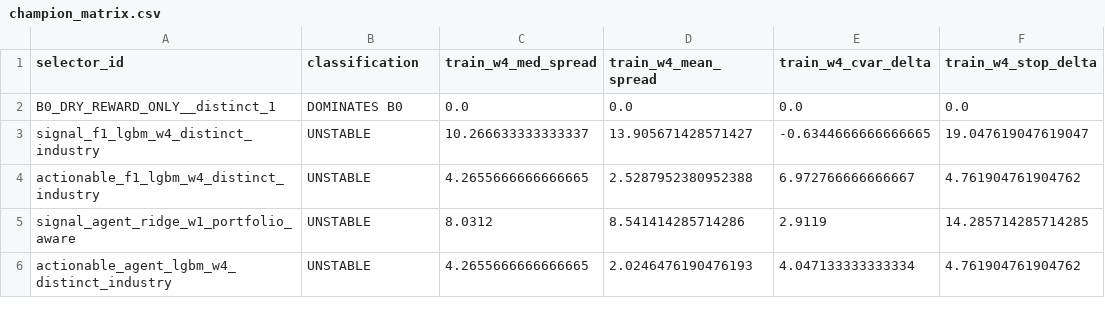
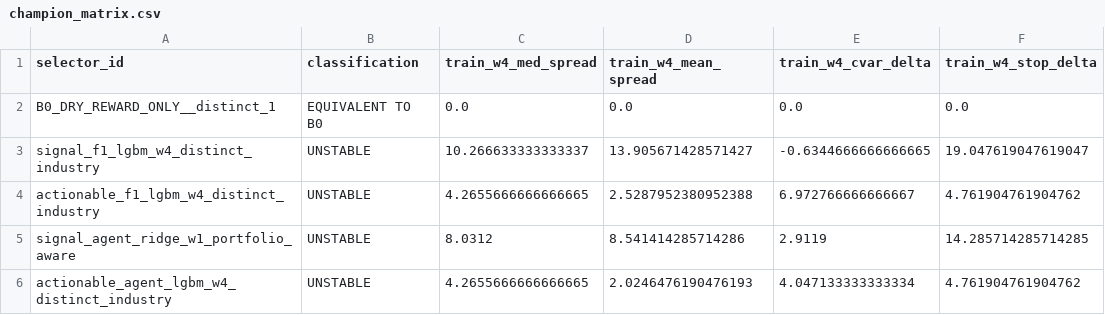
Before and after one commit to githhhh/Yfinance_data, a CSV file: backtest/rdagent_track_b_selector_challenge/output/validation/champion_matrix.csv, drawn as a sheet; only a part is shown; the diff names each change by its address in the sheet, - before the commit and + after, or states it on an @@ line.

```diff
--- a/backtest/rdagent_track_b_selector_challenge/output/validation/champion_matrix.csv
+++ b/backtest/rdagent_track_b_selector_challenge/output/validation/champion_matrix.csv
-B2 (classification): DOMINATES B0
+B2 (classification): EQUIVALENT TO B0
```
Also changed, not shown: backtest/rdagent_track_b_selector_challenge/output/train/pullback_dry_policy_experiment.csv, 5 other files.
